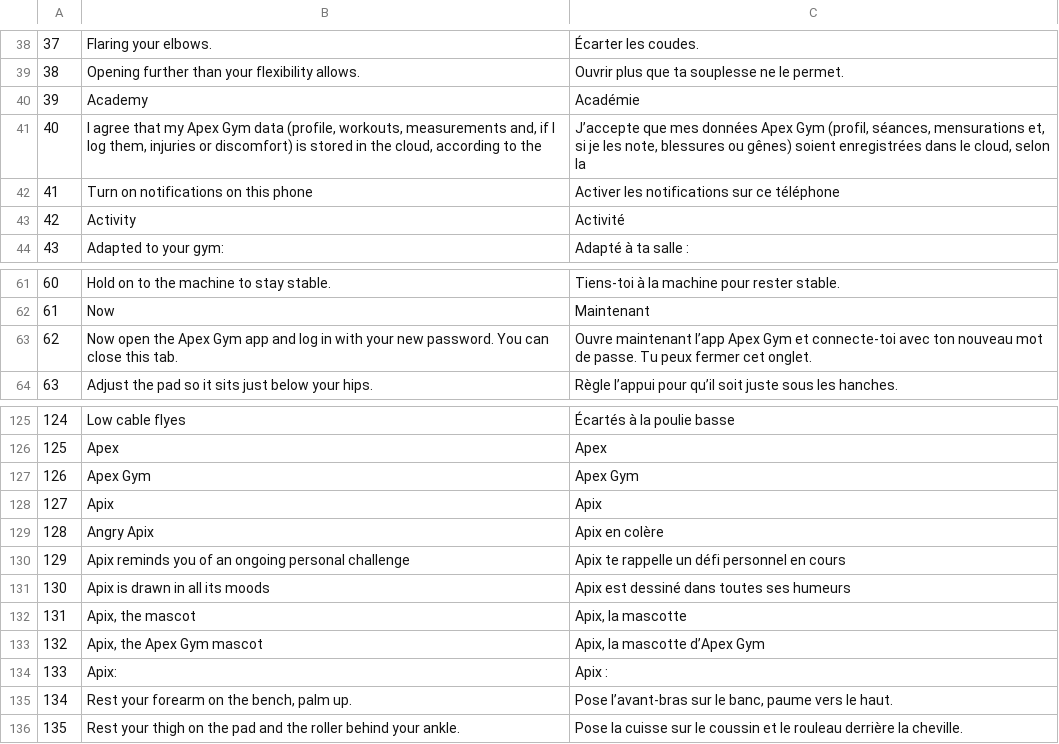
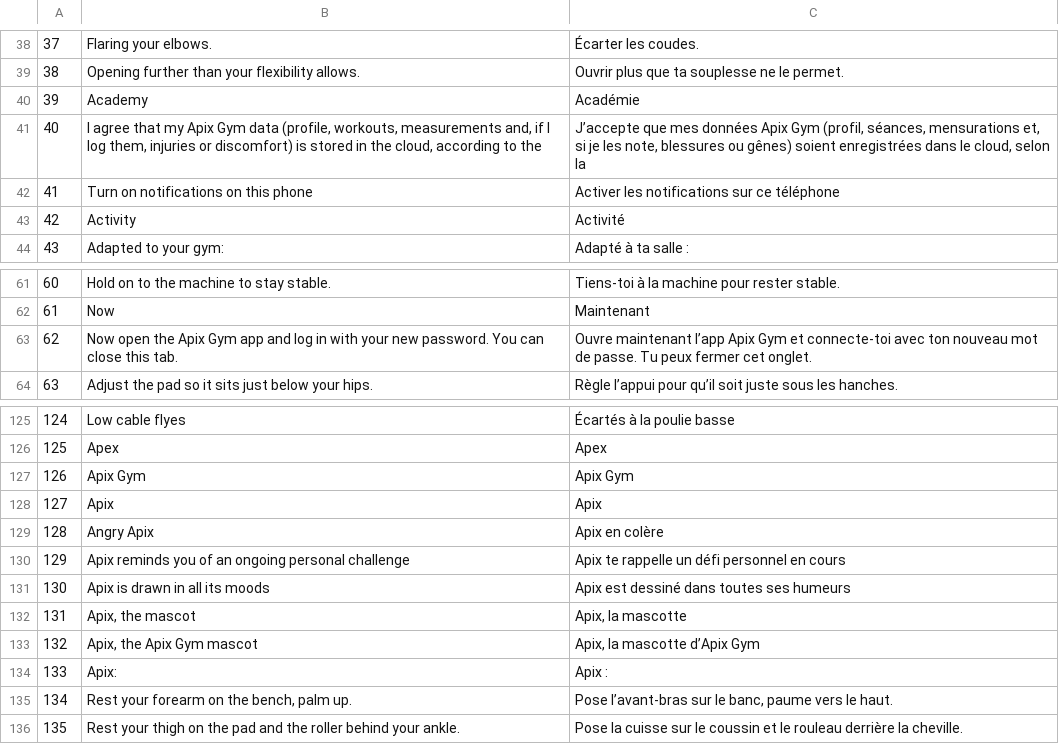
Before and after one commit to Abdelah844/apex-gym, a TSV file: i18n/tr_00.tsv, drawn as a sheet; only a part is shown, gaps mark what is left out.

```diff
--- a/i18n/tr_00.tsv
+++ b/i18n/tr_00.tsv
@@ -40,3 +40,3 @@
 39	Academy	Académie
-40	I agree that my Apex Gym data (profile, workouts, measurements and, if I log them, injuries or discomfort) is stored in the cloud, according to the	J’accepte que mes données Apex Gym (profil, séances, mensurations et, si je les note, blessures ou gênes) soient enregistrées dans le cloud, selon la
+40	I agree that my Apix Gym data (profile, workouts, measurements and, if I log them, injuries or discomfort) is stored in the cloud, according to the	J’accepte que mes données Apix Gym (profil, séances, mensurations et, si je les note, blessures ou gênes) soient enregistrées dans le cloud, selon la
 41	Turn on notifications on this phone	Activer les notifications sur ce téléphone
@@ -62,3 +62,3 @@
 61	Now	Maintenant
-62	Now open the Apex Gym app and log in with your new password. You can close this tab.	Ouvre maintenant l’app Apex Gym et connecte-toi avec ton nouveau mot de passe. Tu peux fermer cet onglet.
+62	Now open the Apix Gym app and log in with your new password. You can close this tab.	Ouvre maintenant l’app Apix Gym et connecte-toi avec ton nouveau mot de passe. Tu peux fermer cet onglet.
 63	Adjust the pad so it sits just below your hips.	Règle l’appui pour qu’il soit juste sous les hanches.
@@ -126,3 +126,3 @@
 125	Apex	Apex
-126	Apex Gym	Apex Gym
+126	Apix Gym	Apix Gym
 127	Apix	Apix
@@ -132,3 +132,3 @@
 131	Apix, the mascot	Apix, la mascotte
-132	Apix, the Apex Gym mascot	Apix, la mascotte d’Apex Gym
+132	Apix, the Apix Gym mascot	Apix, la mascotte d’Apix Gym
 133	Apix:	Apix :
```
Also changed, not shown: i18n/extra_01.tsv, i18n/extra_02.tsv, 31 other files.
